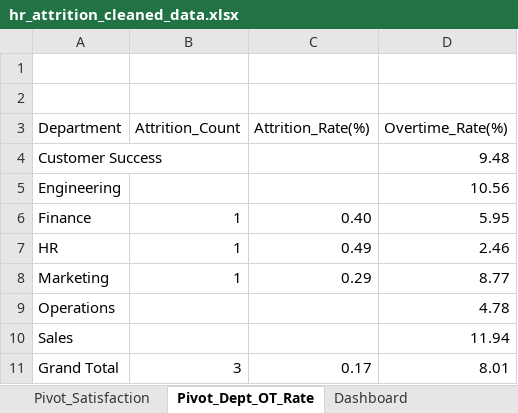
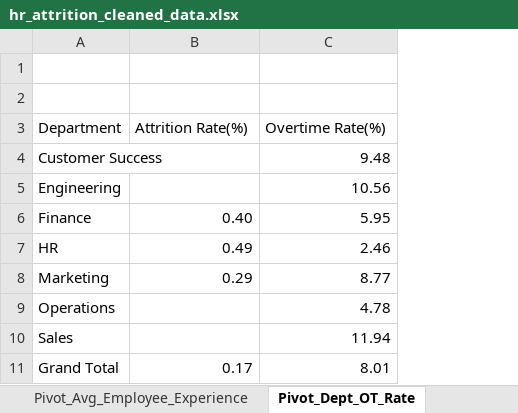
Before and after one commit to Chauhanekta21/HR_Attrition_Analysis, an Excel workbook: HR_Attrition_Dataset/hr_attrition_cleaned_data.xlsx, sheet Pivot_Dept_OT_Rate, drawn as a sheet; values as stored, in another font and other column widths than the file's, no borders; removed rows and columns are numbered as before the commit, all else as after; the diff names each change by its address in the sheet, - before the commit and + after, or states it on an @@ line.

Commit message:
Build core HR KPI measures (Current Employees, Attrition Rate, Avg Performance Rating)

```diff
--- a/HR_Attrition_Dataset/hr_attrition_cleaned_data.xlsx (sheet Pivot_Dept_OT_Rate)
+++ b/HR_Attrition_Dataset/hr_attrition_cleaned_data.xlsx (sheet Pivot_Dept_OT_Rate)
-sheet tab: Pivot_Satisfaction
+sheet tab: Pivot_Avg_Employee_Experience
-column B (Attrition_Count), rows 6-11: 1 | 1 | 1 |  |  | 3
-B3: Attrition_Rate(%)
+B3: Attrition Rate(%)
-C3: Overtime_Rate(%)
+C3: Overtime Rate(%)
```
Also changed, not shown: sheet Pivot_Avg_Employee_Experience, sheet Pivot_Dept_Attrition, sheet Pivot_Gender_Attrition, sheet Pivot_Avg_Perf_Years, sheet Dashboard, other sheet tabs, charts or pictures.
